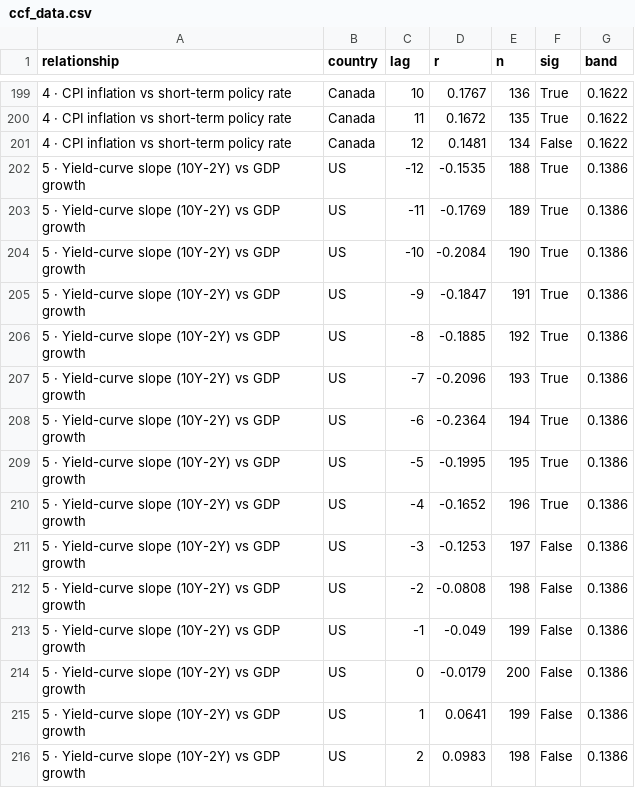
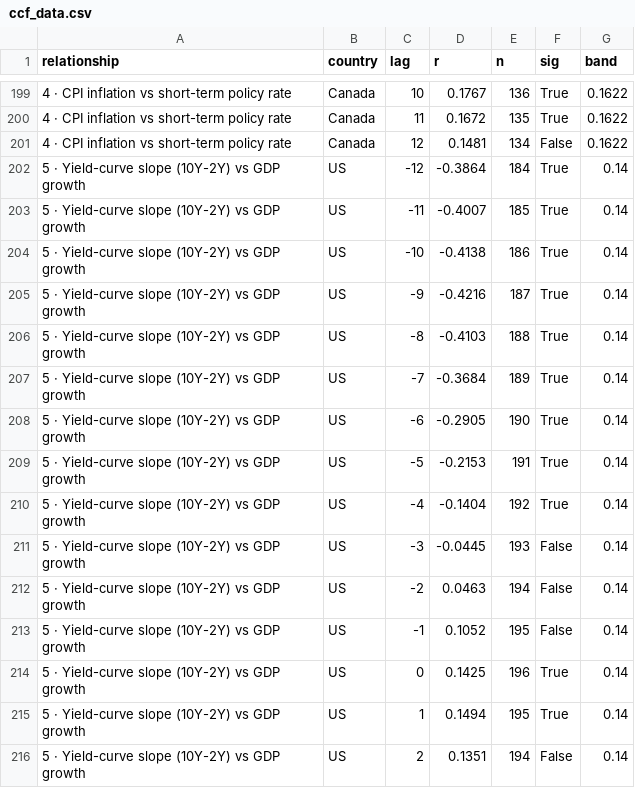
Before and after one commit to will-smith12/macro-relationships-dashboard, a CSV file: ccf_data.csv, drawn as a sheet; only a part is shown, gaps mark what is left out; the diff covers the shown part only.

```diff
--- a/ccf_data.csv
+++ b/ccf_data.csv
@@ -201,16 +201,16 @@ relationship,country,lag,r,n,sig,band
 4 · CPI inflation vs short-term policy rate,Canada,12,0.1481,134,False,0.1622
-5 · Yield-curve slope (10Y-2Y) vs GDP growth,US,-12,-0.1535,188,True,0.1386
-5 · Yield-curve slope (10Y-2Y) vs GDP growth,US,-11,-0.1769,189,True,0.1386
-5 · Yield-curve slope (10Y-2Y) vs GDP growth,US,-10,-0.2084,190,True,0.1386
-5 · Yield-curve slope (10Y-2Y) vs GDP growth,US,-9,-0.1847,191,True,0.1386
-5 · Yield-curve slope (10Y-2Y) vs GDP growth,US,-8,-0.1885,192,True,0.1386
-5 · Yield-curve slope (10Y-2Y) vs GDP growth,US,-7,-0.2096,193,True,0.1386
-5 · Yield-curve slope (10Y-2Y) vs GDP growth,US,-6,-0.2364,194,True,0.1386
-5 · Yield-curve slope (10Y-2Y) vs GDP growth,US,-5,-0.1995,195,True,0.1386
-5 · Yield-curve slope (10Y-2Y) vs GDP growth,US,-4,-0.1652,196,True,0.1386
-5 · Yield-curve slope (10Y-2Y) vs GDP growth,US,-3,-0.1253,197,False,0.1386
-5 · Yield-curve slope (10Y-2Y) vs GDP growth,US,-2,-0.0808,198,False,0.1386
-5 · Yield-curve slope (10Y-2Y) vs GDP growth,US,-1,-0.049,199,False,0.1386
-5 · Yield-curve slope (10Y-2Y) vs GDP growth,US,0,-0.0179,200,False,0.1386
-5 · Yield-curve slope (10Y-2Y) vs GDP growth,US,1,0.0641,199,False,0.1386
-5 · Yield-curve slope (10Y-2Y) vs GDP growth,US,2,0.0983,198,False,0.1386
+5 · Yield-curve slope (10Y-2Y) vs GDP growth,US,-12,-0.3864,184,True,0.14
+5 · Yield-curve slope (10Y-2Y) vs GDP growth,US,-11,-0.4007,185,True,0.14
+5 · Yield-curve slope (10Y-2Y) vs GDP growth,US,-10,-0.4138,186,True,0.14
+5 · Yield-curve slope (10Y-2Y) vs GDP growth,US,-9,-0.4216,187,True,0.14
+5 · Yield-curve slope (10Y-2Y) vs GDP growth,US,-8,-0.4103,188,True,0.14
+5 · Yield-curve slope (10Y-2Y) vs GDP growth,US,-7,-0.3684,189,True,0.14
+5 · Yield-curve slope (10Y-2Y) vs GDP growth,US,-6,-0.2905,190,True,0.14
+5 · Yield-curve slope (10Y-2Y) vs GDP growth,US,-5,-0.2153,191,True,0.14
+5 · Yield-curve slope (10Y-2Y) vs GDP growth,US,-4,-0.1404,192,True,0.14
+5 · Yield-curve slope (10Y-2Y) vs GDP growth,US,-3,-0.0445,193,False,0.14
+5 · Yield-curve slope (10Y-2Y) vs GDP growth,US,-2,0.0463,194,False,0.14
+5 · Yield-curve slope (10Y-2Y) vs GDP growth,US,-1,0.1052,195,False,0.14
+5 · Yield-curve slope (10Y-2Y) vs GDP growth,US,0,0.1425,196,True,0.14
+5 · Yield-curve slope (10Y-2Y) vs GDP growth,US,1,0.1494,195,True,0.14
+5 · Yield-curve slope (10Y-2Y) vs GDP growth,US,2,0.1351,194,False,0.14
```
Also changed, not shown: 121 edited cells elsewhere in this file, breaks_data.csv, dashboard_data.csv, 8 other files.
